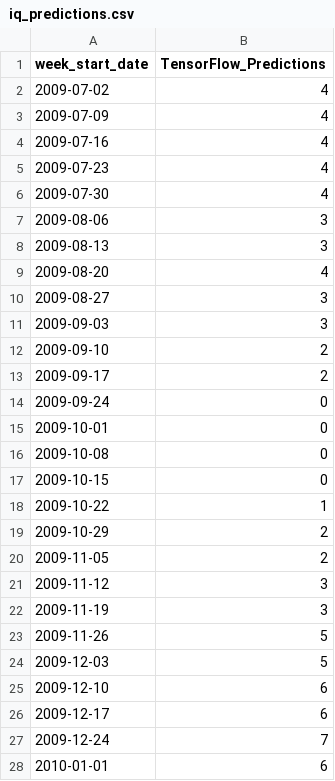
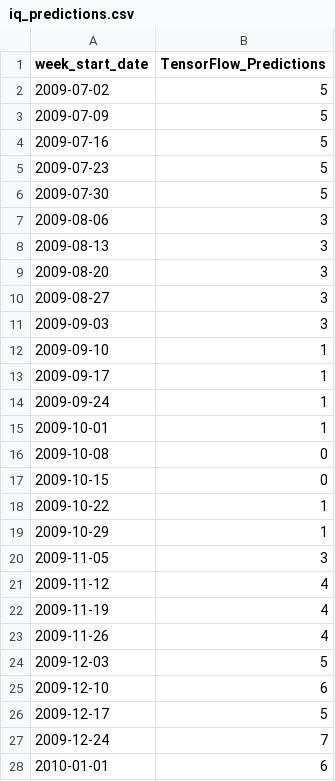
Before and after one commit to ramneekc/DengAI, a CSV file: TensorFlow/iq_predictions.csv, drawn as a sheet; only a part is shown; the diff covers the shown part only.

```diff
--- a/TensorFlow/iq_predictions.csv
+++ b/TensorFlow/iq_predictions.csv
@@ -1,16 +1,16 @@
 week_start_date,TensorFlow_Predictions
-2009-07-02,4
-2009-07-09,4
-2009-07-16,4
-2009-07-23,4
-2009-07-30,4
+2009-07-02,5
+2009-07-09,5
+2009-07-16,5
+2009-07-23,5
+2009-07-30,5
 2009-08-06,3
 2009-08-13,3
-2009-08-20,4
+2009-08-20,3
 2009-08-27,3
 2009-09-03,3
-2009-09-10,2
-2009-09-17,2
-2009-09-24,0
-2009-10-01,0
+2009-09-10,1
+2009-09-17,1
+2009-09-24,1
+2009-10-01,1
 2009-10-08,0
@@ -18,10 +18,10 @@ week_start_date,TensorFlow_Predictions
 2009-10-22,1
-2009-10-29,2
-2009-11-05,2
-2009-11-12,3
-2009-11-19,3
-2009-11-26,5
+2009-10-29,1
+2009-11-05,3
+2009-11-12,4
+2009-11-19,4
+2009-11-26,4
 2009-12-03,5
 2009-12-10,6
-2009-12-17,6
+2009-12-17,5
 2009-12-24,7
```
Also changed, not shown: 13 edited cells elsewhere in this file, TensorFlow/sj_predictions.csv.
